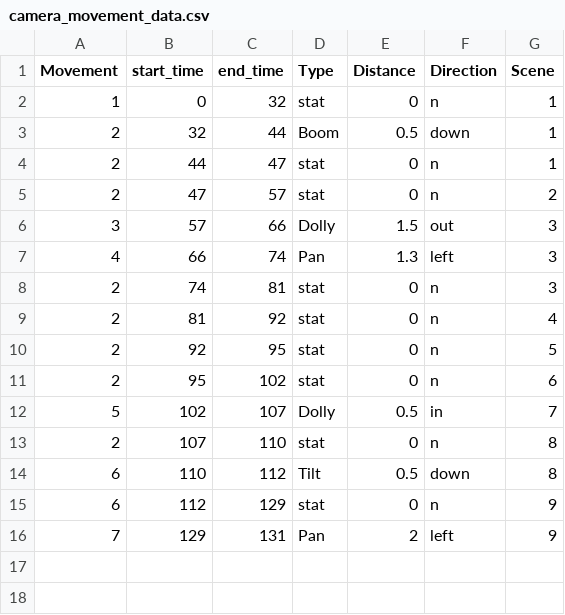
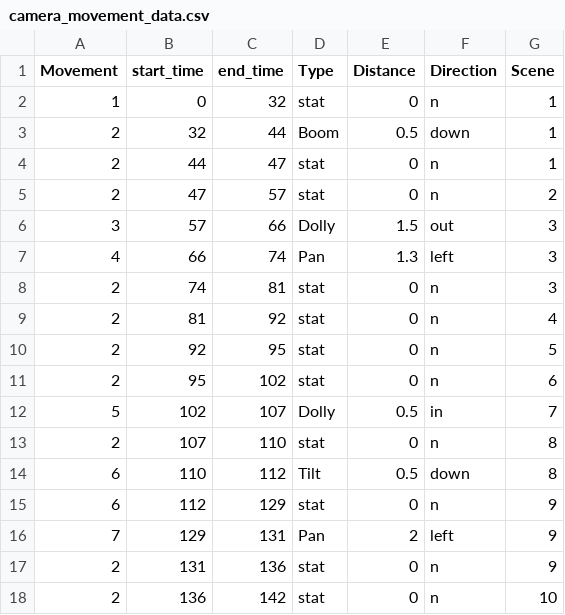
Before and after one commit to Yujia-Huo/videoPlayer, a CSV file: data/camera_movement_data.csv, drawn as a sheet; the diff names each change by its address in the sheet, - before the commit and + after, or states it on an @@ line.

```diff
--- a/data/camera_movement_data.csv
+++ b/data/camera_movement_data.csv
+row 17: 2 | 131 | 136 | stat | 0 | n | 9
+row 18: 2 | 136 | 142 | stat | 0 | n | 10
```
Also changed, not shown: 1 other file.
